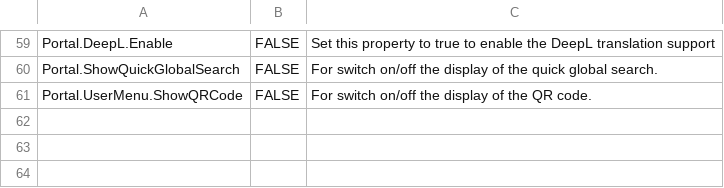
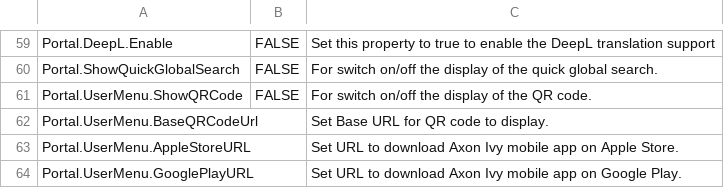
Before and after one commit to lttung-axonivy/portal, a CSV file: Documentation/portal-guide/source/portal-user-guide/admin-settings/documents/available_settings.csv, drawn as a sheet; only a part is shown, gaps mark what is left out.

Commit message:
IVYPORTAL-17025-Mobile-App-QR-Code-Enhancements (#769) (#787)
* IVYPORTAL-17025-Mobile-App-QR-Code-Enhancements
_ Enhance QR Code
_ Adding Mobile App logo
_ Adding Platform QR Code
_ GUI Test
_ Screenshot Test
_ Adapt Documents

```diff
--- a/Documentation/portal-guide/source/portal-user-guide/admin-settings/documents/available_settings.csv
+++ b/Documentation/portal-guide/source/portal-user-guide/admin-settings/documents/available_settings.csv
@@ -75 +75,4 @@ Portal.ShowQuickGlobalSearch,FALSE,For switch on/off the display of the quick gl
 Portal.UserMenu.ShowQRCode,FALSE,For switch on/off the display of the QR code.
+Portal.UserMenu.BaseQRCodeUrl,"",Set Base URL for QR code to display.
+Portal.UserMenu.AppleStoreURL,"",Set URL to download Axon Ivy mobile app on Apple Store.
+Portal.UserMenu.GooglePlayURL,"",Set URL to download Axon Ivy mobile app on Google Play.
```
Also changed, not shown: 17 other files.
